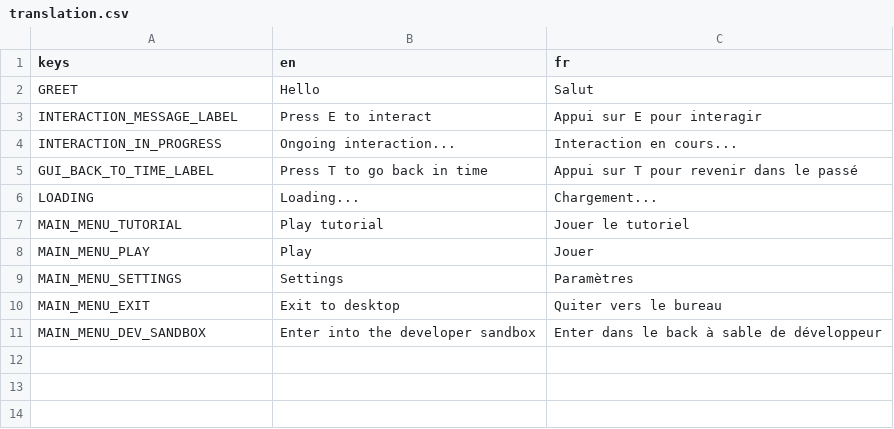
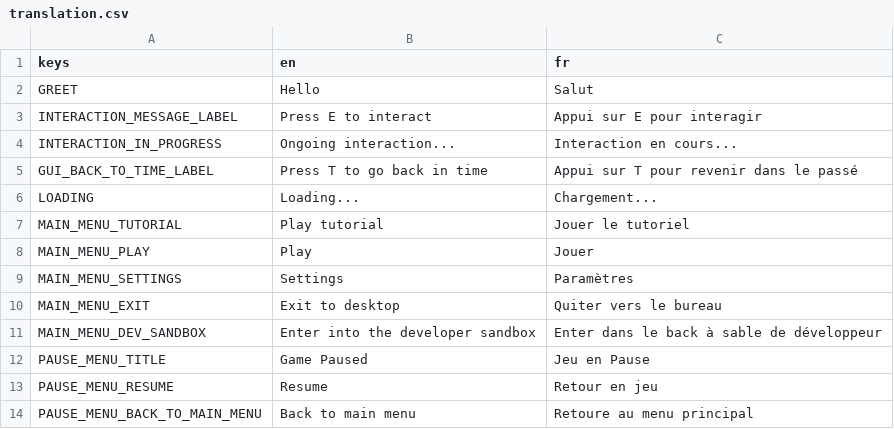
Before and after one commit to NickSpyker/Escaped-from-Time, a CSV file: Data/translation.csv, drawn as a sheet.

Commit message:
Add pause menu for help scene change

```diff
--- a/Data/translation.csv
+++ b/Data/translation.csv
@@ -11 +11,4 @@ MAIN_MENU_EXIT,"Exit to desktop","Quiter vers le bureau"
 MAIN_MENU_DEV_SANDBOX,"Enter into the developer sandbox","Enter dans le back à sable de développeur"
+PAUSE_MENU_TITLE,"Game Paused","Jeu en Pause"
+PAUSE_MENU_RESUME,"Resume","Retour en jeu"
+PAUSE_MENU_BACK_TO_MAIN_MENU,"Back to main menu","Retoure au menu principal"
```
Also changed, not shown: 48 other files.
